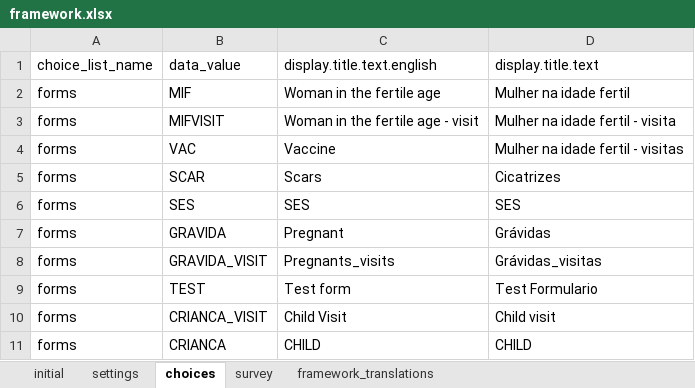
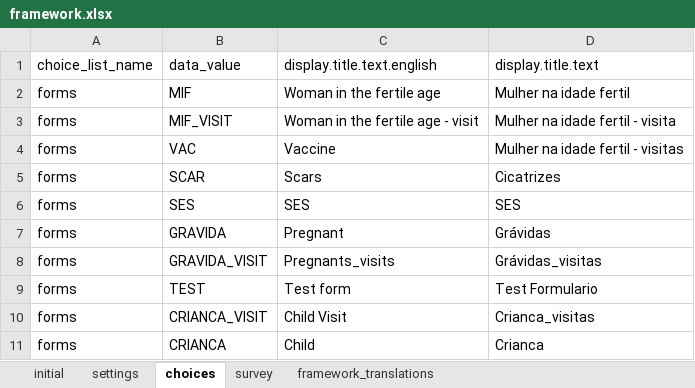
Before and after one commit to BandimHealthProject/EqM, an Excel workbook: app/config/assets/framework/forms/framework/framework.xlsx, sheet choices, drawn as a sheet; values as stored, in another font and other column widths than the file's, no borders; the diff names each change by its address in the sheet, - before the commit and + after, or states it on an @@ line.

Commit message:
Small changes to framework

```diff
--- a/app/config/assets/framework/forms/framework/framework.xlsx (sheet choices)
+++ b/app/config/assets/framework/forms/framework/framework.xlsx (sheet choices)
-B3: MIFVISIT
+B3: MIF_VISIT
-D10: Child visit
+D10: Crianca_visitas
-C11: CHILD
+C11: Child
-D11: CHILD
+D11: Crianca
```
Also changed, not shown: sheet survey, 1 other file.
